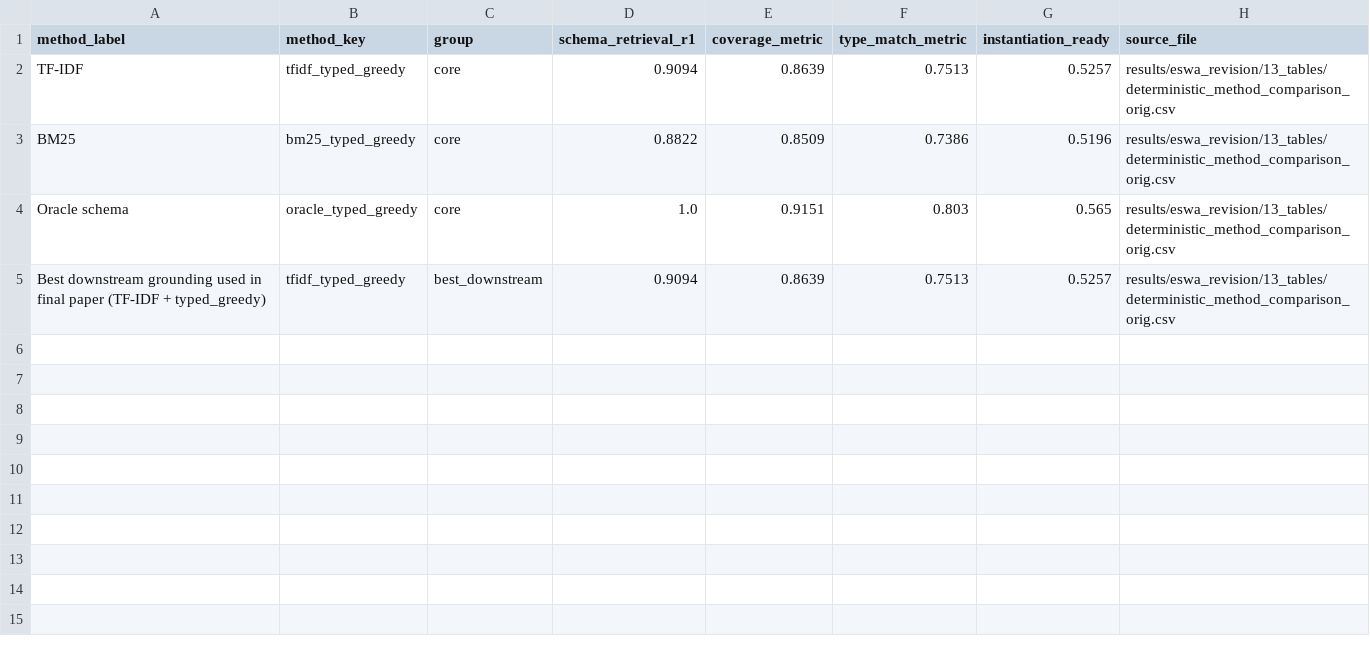
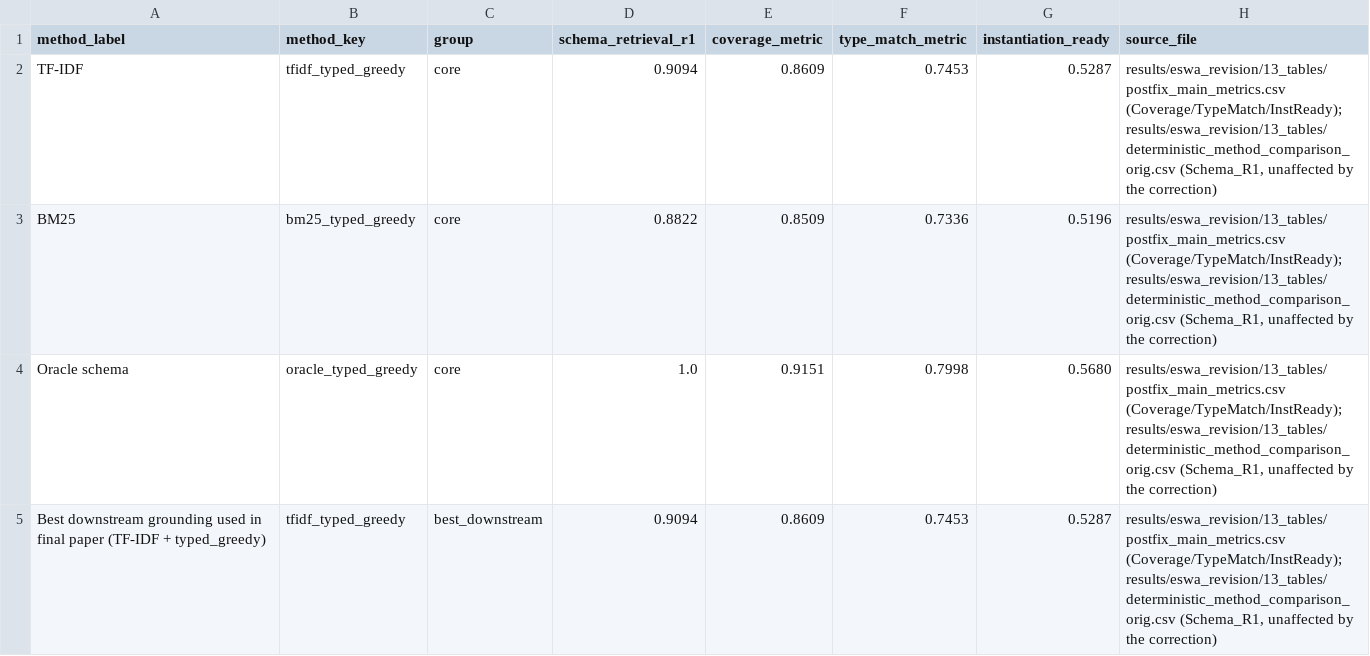
Before and after one commit to SoroushVahidi/combinatorial-opt-agent, a CSV file: results/paper/eaai_camera_ready_tables/table1_main_benchmark_summary.csv, drawn as a sheet.

```diff
--- a/results/paper/eaai_camera_ready_tables/table1_main_benchmark_summary.csv
+++ b/results/paper/eaai_camera_ready_tables/table1_main_benchmark_summary.csv
@@ -1,5 +1,5 @@
 method_label,method_key,group,schema_retrieval_r1,coverage_metric,type_match_metric,instantiation_ready,source_file
-TF-IDF,tfidf_typed_greedy,core,0.9094,0.8639,0.7513,0.5257,results/eswa_revision/13_tables/deterministic_method_comparison_orig.csv
-BM25,bm25_typed_greedy,core,0.8822,0.8509,0.7386,0.5196,results/eswa_revision/13_tables/deterministic_method_comparison_orig.csv
-Oracle schema,oracle_typed_greedy,core,1.0,0.9151,0.803,0.565,results/eswa_revision/13_tables/deterministic_method_comparison_orig.csv
-Best downstream grounding used in final paper (TF-IDF + typed_greedy),tfidf_typed_greedy,best_downstream,0.9094,0.8639,0.7513,0.5257,results/eswa_revision/13_tables/deterministic_method_comparison_orig.csv
+TF-IDF,tfidf_typed_greedy,core,0.9094,0.8609,0.7453,0.5287,"results/eswa_revision/13_tables/postfix_main_metrics.csv (Coverage/TypeMatch/InstReady); results/eswa_revision/13_tables/deterministic_method_comparison_orig.csv (Schema_R1, unaffected by the correction)"
+BM25,bm25_typed_greedy,core,0.8822,0.8509,0.7336,0.5196,"results/eswa_revision/13_tables/postfix_main_metrics.csv (Coverage/TypeMatch/InstReady); results/eswa_revision/13_tables/deterministic_method_comparison_orig.csv (Schema_R1, unaffected by the correction)"
+Oracle schema,oracle_typed_greedy,core,1.0,0.9151,0.7998,0.5680,"results/eswa_revision/13_tables/postfix_main_metrics.csv (Coverage/TypeMatch/InstReady); results/eswa_revision/13_tables/deterministic_method_comparison_orig.csv (Schema_R1, unaffected by the correction)"
+Best downstream grounding used in final paper (TF-IDF + typed_greedy),tfidf_typed_greedy,best_downstream,0.9094,0.8609,0.7453,0.5287,"results/eswa_revision/13_tables/postfix_main_metrics.csv (Coverage/TypeMatch/InstReady); results/eswa_revision/13_tables/deterministic_method_comparison_orig.csv (Schema_R1, unaffected by the correction)"
```
Also changed, not shown: 4 other files.
